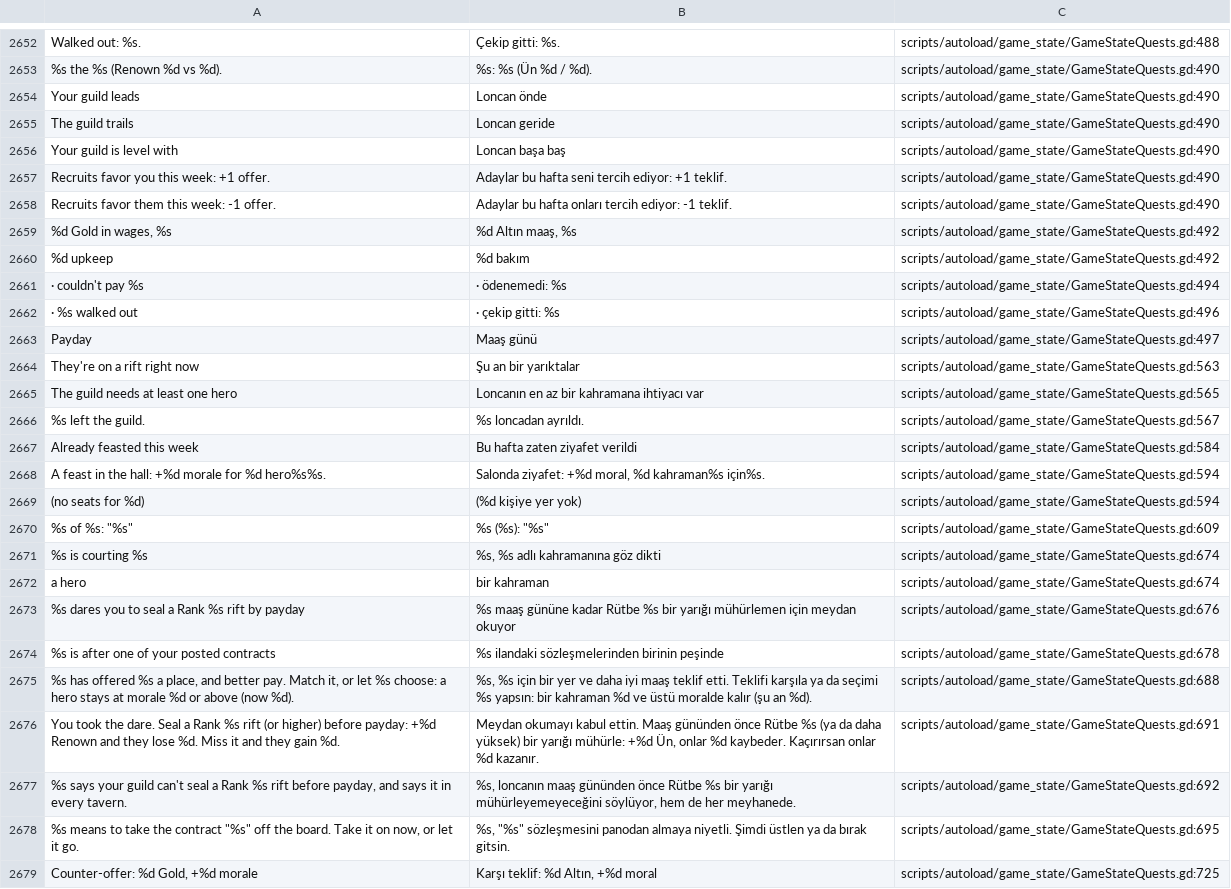
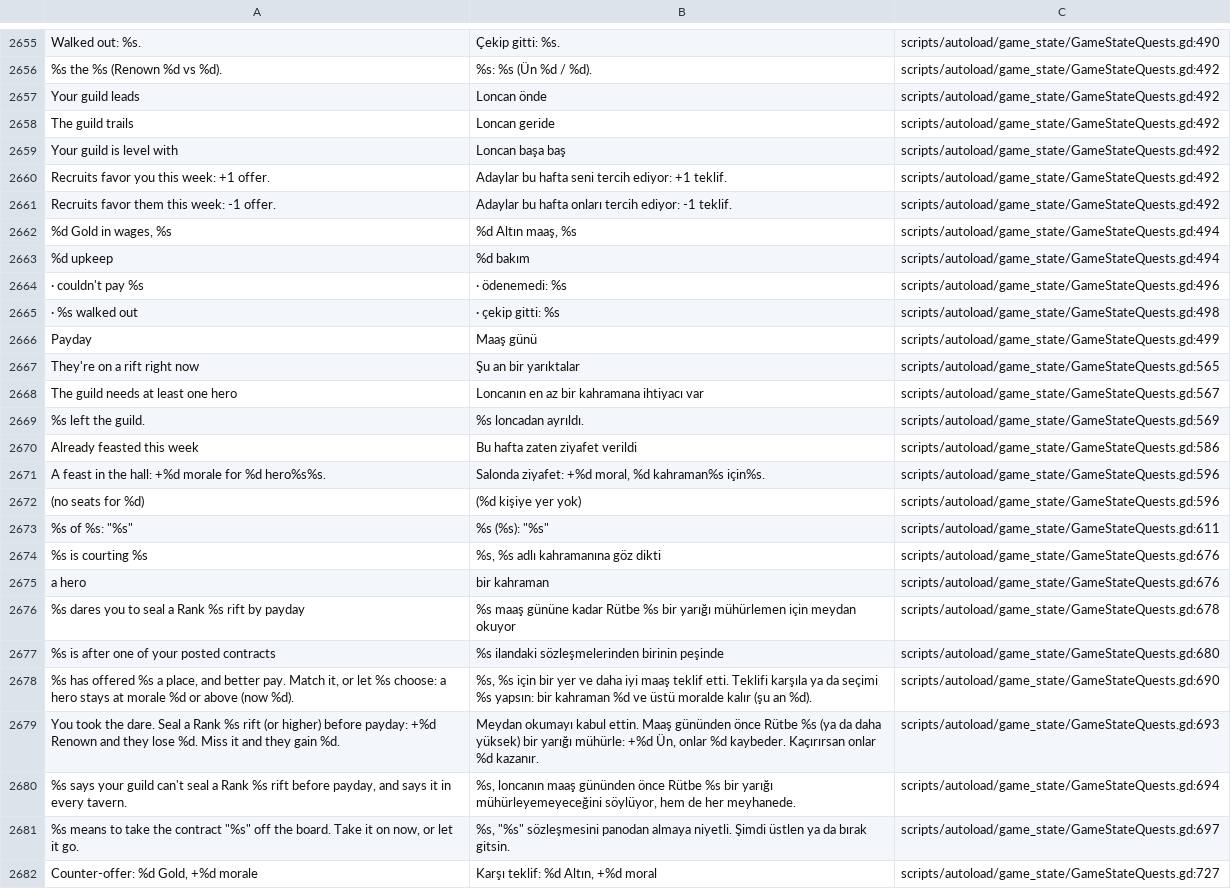
Before and after one commit to lexingel/guildhold, a CSV file: docs/translation/tr_review.csv, drawn as a sheet; only a part is shown, gaps mark what is left out; addresses are those after the commit; the diff covers the shown part only; the diff names each change by its address in the sheet, - before the commit and + after, or states it on an @@ line.

```diff
--- a/docs/translation/tr_review.csv
+++ b/docs/translation/tr_review.csv
-C2655: scripts/autoload/game_state/GameStateQuests.gd:488
+C2655: scripts/autoload/game_state/GameStateQuests.gd:490
-C2656:C2661: scripts/autoload/game_state/GameStateQuests.gd:490
+C2656:C2661: scripts/autoload/game_state/GameStateQuests.gd:492
-C2662:C2663: scripts/autoload/game_state/GameStateQuests.gd:492
+C2662:C2663: scripts/autoload/game_state/GameStateQuests.gd:494
-C2664: scripts/autoload/game_state/GameStateQuests.gd:494
+C2664: scripts/autoload/game_state/GameStateQuests.gd:496
-C2665: scripts/autoload/game_state/GameStateQuests.gd:496
+C2665: scripts/autoload/game_state/GameStateQuests.gd:498
-C2666: scripts/autoload/game_state/GameStateQuests.gd:497
+C2666: scripts/autoload/game_state/GameStateQuests.gd:499
-C2667: scripts/autoload/game_state/GameStateQuests.gd:563
+C2667: scripts/autoload/game_state/GameStateQuests.gd:565
-C2668: scripts/autoload/game_state/GameStateQuests.gd:565
+C2668: scripts/autoload/game_state/GameStateQuests.gd:567
-C2669: scripts/autoload/game_state/GameStateQuests.gd:567
+C2669: scripts/autoload/game_state/GameStateQuests.gd:569
-C2670: scripts/autoload/game_state/GameStateQuests.gd:584
+C2670: scripts/autoload/game_state/GameStateQuests.gd:586
-C2671:C2672: scripts/autoload/game_state/GameStateQuests.gd:594
+C2671:C2672: scripts/autoload/game_state/GameStateQuests.gd:596
-C2673: scripts/autoload/game_state/GameStateQuests.gd:609
+C2673: scripts/autoload/game_state/GameStateQuests.gd:611
-C2674:C2675: scripts/autoload/game_state/GameStateQuests.gd:674
+C2674:C2675: scripts/autoload/game_state/GameStateQuests.gd:676
-C2676: scripts/autoload/game_state/GameStateQuests.gd:676
+C2676: scripts/autoload/game_state/GameStateQuests.gd:678
-C2677: scripts/autoload/game_state/GameStateQuests.gd:678
+C2677: scripts/autoload/game_state/GameStateQuests.gd:680
-C2678: scripts/autoload/game_state/GameStateQuests.gd:688
+C2678: scripts/autoload/game_state/GameStateQuests.gd:690
-C2679: scripts/autoload/game_state/GameStateQuests.gd:691
+C2679: scripts/autoload/game_state/GameStateQuests.gd:693
-C2680: scripts/autoload/game_state/GameStateQuests.gd:692
+C2680: scripts/autoload/game_state/GameStateQuests.gd:694
-C2681: scripts/autoload/game_state/GameStateQuests.gd:695
+C2681: scripts/autoload/game_state/GameStateQuests.gd:697
-C2682: scripts/autoload/game_state/GameStateQuests.gd:725
+C2682: scripts/autoload/game_state/GameStateQuests.gd:727
```
Also changed, not shown: 3 added rows and 159 edited cells elsewhere in this file, 7 other files.
